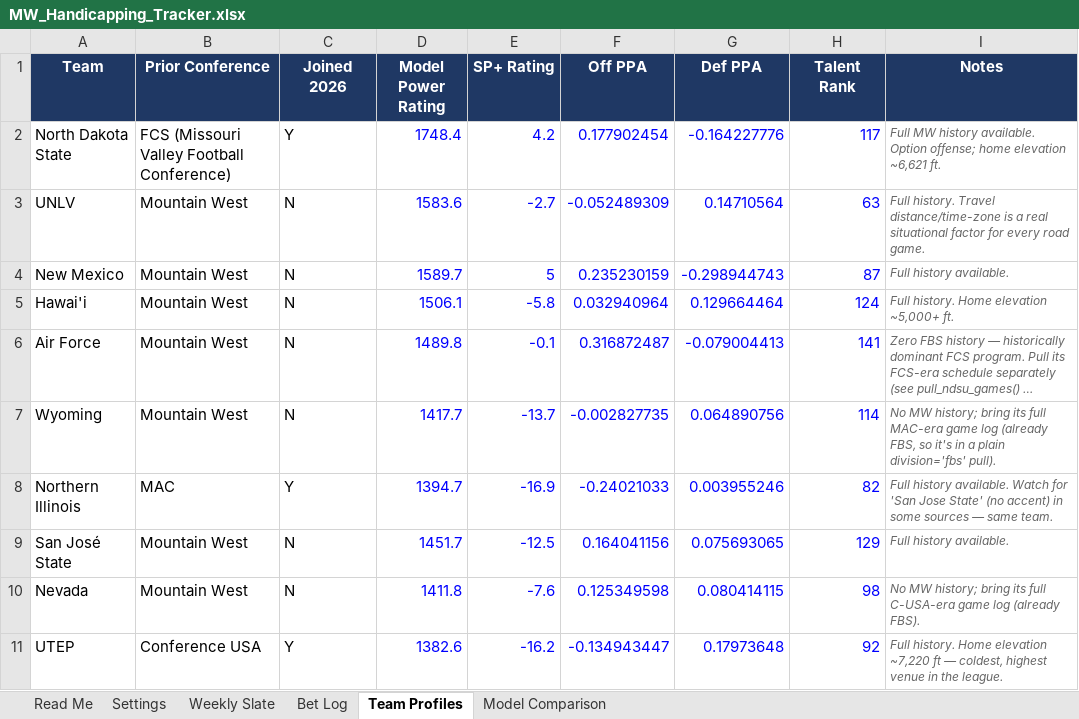
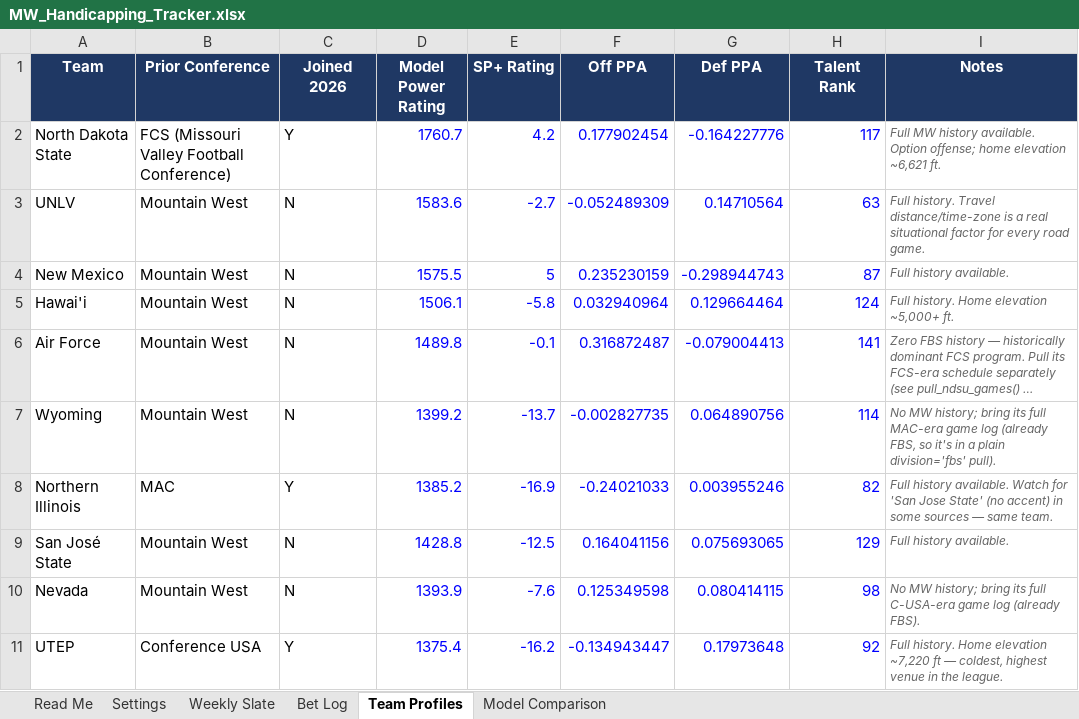
Before and after one commit to colea223/mdubcapping, an Excel workbook: excel/MW_Handicapping_Tracker.xlsx, sheet Team Profiles, drawn as a sheet; long unchanged cells end in …; values as stored, in another font and other column widths than the file's, no borders; the diff names each change by its address in the sheet, - before the commit and + after, or states it on an @@ line.

```diff
--- a/excel/MW_Handicapping_Tracker.xlsx (sheet Team Profiles)
+++ b/excel/MW_Handicapping_Tracker.xlsx (sheet Team Profiles)
-D2 (Model Power Rating): 1748.4
+D2 (Model Power Rating): 1760.7
-D4 (Model Power Rating): 1589.7
+D4 (Model Power Rating): 1575.5
-D7 (Model Power Rating): 1417.7
+D7 (Model Power Rating): 1399.2
-D8 (Model Power Rating): 1394.7
+D8 (Model Power Rating): 1385.2
-D9 (Model Power Rating): 1451.7
+D9 (Model Power Rating): 1428.8
-D10 (Model Power Rating): 1411.8
+D10 (Model Power Rating): 1393.9
-D11 (Model Power Rating): 1382.6
+D11 (Model Power Rating): 1375.4
```
Also changed, not shown: sheet Weekly Slate, 14 other files.
